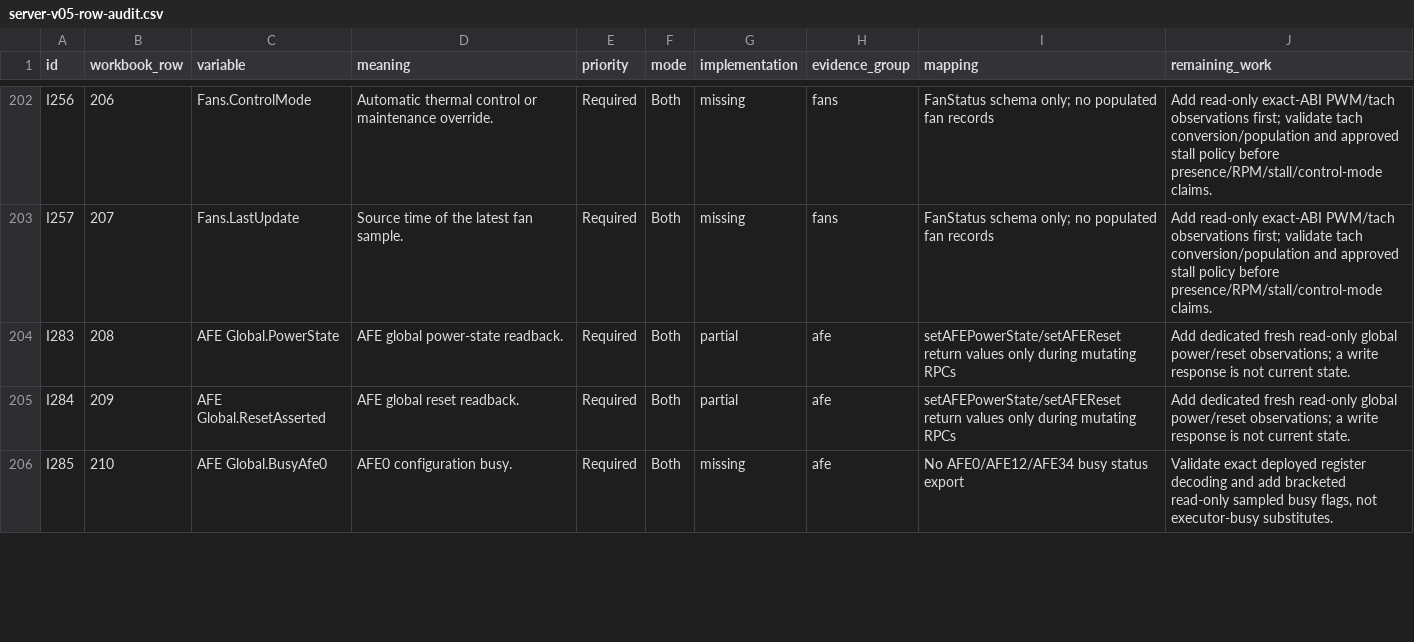
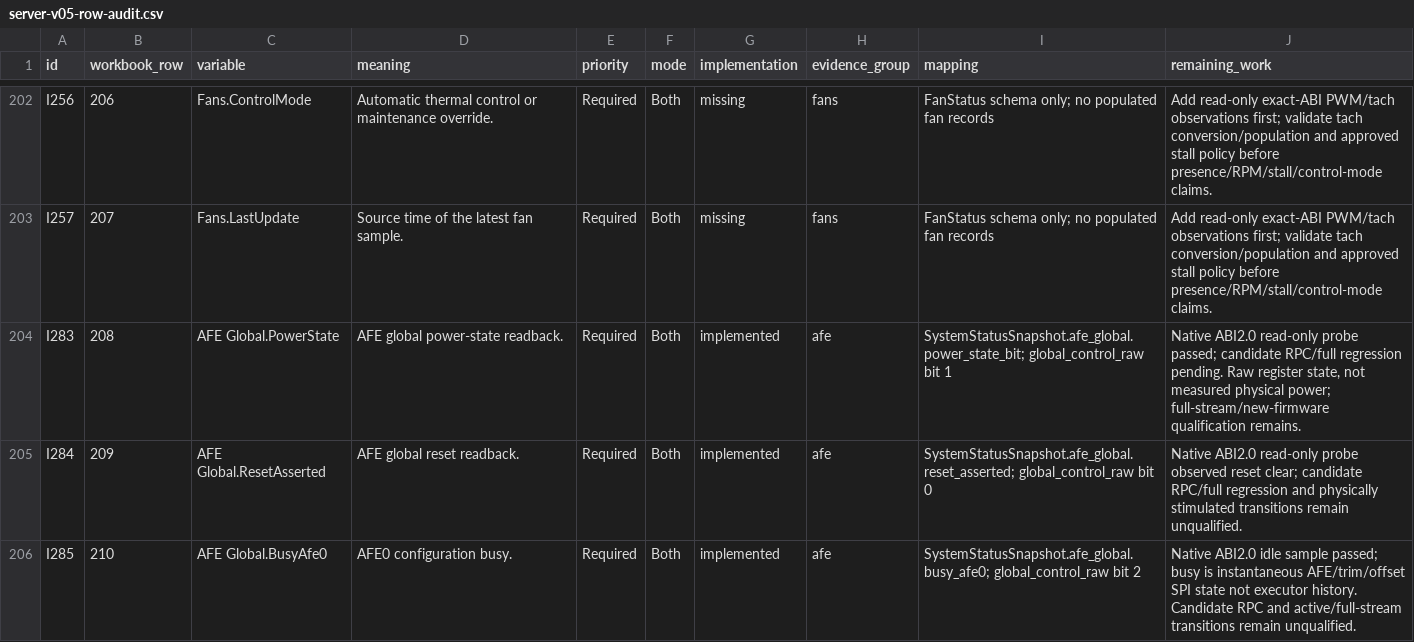
Before and after one commit to DUNE-DAQ/daphne-os, a CSV file: docs/server-v05-row-audit.csv, drawn as a sheet; only a part is shown, gaps mark what is left out; the diff covers the shown part only.

Commit message:
docs: record native AFE readback evidence and refresh v0.5 audit

```diff
--- a/docs/server-v05-row-audit.csv
+++ b/docs/server-v05-row-audit.csv
@@ -203,4 +203,4 @@ I256,206,Fans.ControlMode,Automatic thermal control or maintenance override.,Req
 I257,207,Fans.LastUpdate,Source time of the latest fan sample.,Required,Both,missing,fans,FanStatus schema only; no populated fan records,Add read-only exact-ABI PWM/tach observations first; validate tach conversion/population and approved stall policy before presence/RPM/stall/control-mode claims.
-I283,208,AFE Global.PowerState,AFE global power-state readback.,Required,Both,partial,afe,setAFEPowerState/setAFEReset return values only during mutating RPCs,Add dedicated fresh read-only global power/reset observations; a write response is not current state.
-I284,209,AFE Global.ResetAsserted,AFE global reset readback.,Required,Both,partial,afe,setAFEPowerState/setAFEReset return values only during mutating RPCs,Add dedicated fresh read-only global power/reset observations; a write response is not current state.
-I285,210,AFE Global.BusyAfe0,AFE0 configuration busy.,Required,Both,missing,afe,No AFE0/AFE12/AFE34 busy status export,"Validate exact deployed register decoding and add bracketed read-only sampled busy flags, not executor-busy substitutes."
+I283,208,AFE Global.PowerState,AFE global power-state readback.,Required,Both,implemented,afe,SystemStatusSnapshot.afe_global.power_state_bit; global_control_raw bit 1,"Native ABI2.0 read-only probe passed; candidate RPC/full regression pending. Raw register state, not measured physical power; full-stream/new-firmware qualification remains."
+I284,209,AFE Global.ResetAsserted,AFE global reset readback.,Required,Both,implemented,afe,SystemStatusSnapshot.afe_global.reset_asserted; global_control_raw bit 0,Native ABI2.0 read-only probe observed reset clear; candidate RPC/full regression and physically stimulated transitions remain unqualified.
+I285,210,AFE Global.BusyAfe0,AFE0 configuration busy.,Required,Both,implemented,afe,SystemStatusSnapshot.afe_global.busy_afe0; global_control_raw bit 2,Native ABI2.0 idle sample passed; busy is instantaneous AFE/trim/offset SPI state not executor history. Candidate RPC and active/full-stream transitions remain unqualified.
```
Also changed, not shown: 9 edited cells elsewhere in this file, 4 other files.
